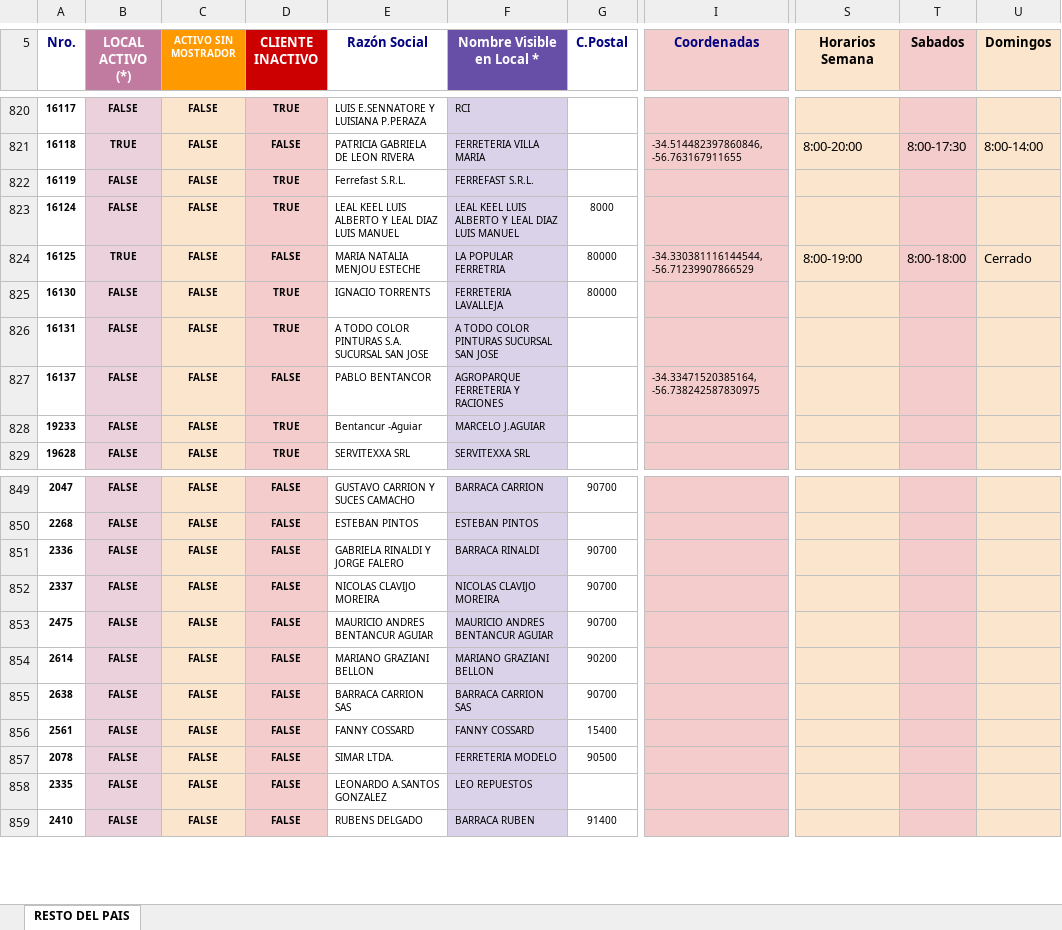
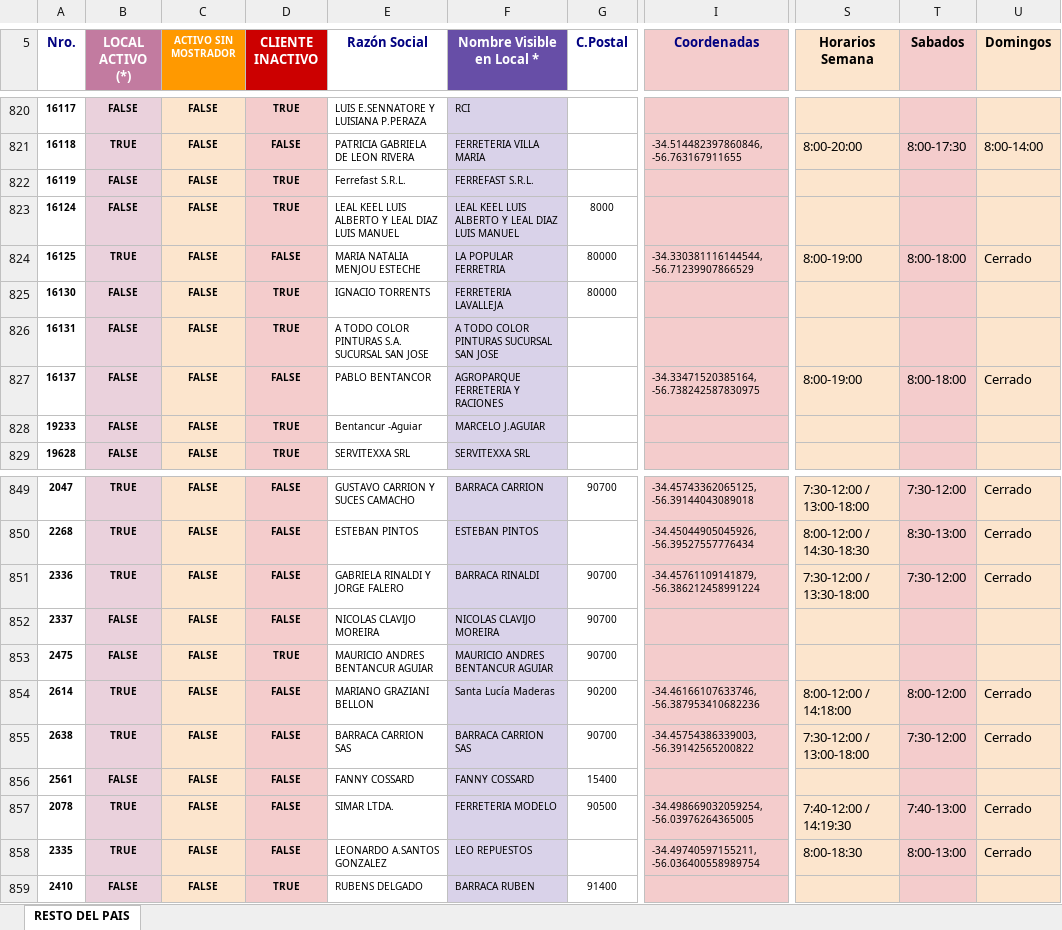
Before and after one commit to GeroRS33/MapaWebLimitada, an Excel workbook: ClientesSolo_INTERIOR.xlsx, sheet RESTO DEL PAIS, drawn as a sheet; only a part is shown, gaps mark what is left out; values as stored, in another font and other column widths than the file's, no borders; charts and pictures not drawn; the diff covers the shown part only; the diff names each change by its address in the sheet, - before the commit and + after, or states it on an @@ line.

```diff
--- a/ClientesSolo_INTERIOR.xlsx (sheet RESTO DEL PAIS)
+++ b/ClientesSolo_INTERIOR.xlsx (sheet RESTO DEL PAIS)
-S827 (Horarios Semana): (empty)
+S827 (Horarios Semana): 8:00-19:00
-T827 (Sabados): (empty)
+T827 (Sabados): 8:00-18:00
-U827 (Domingos): (empty)
+U827 (Domingos): Cerrado
-B849:B851 (LOCAL ACTIVO (*)): FALSE
+B849:B851 (LOCAL ACTIVO (*)): TRUE
-I849 (Coordenadas): (empty)
+I849 (Coordenadas): -34.45743362065125, -56.39144043089018
-S849 (Horarios Semana): (empty)
+S849 (Horarios Semana): 7:30-12:00 / 13:00-18:00
-T849 (Sabados): (empty)
+T849 (Sabados): 7:30-12:00
-U849:U851 (Domingos): (empty)
+U849:U851 (Domingos): Cerrado
-I850 (Coordenadas): (empty)
+I850 (Coordenadas): -34.45044905045926, -56.39527557776434
-S850 (Horarios Semana): (empty)
+S850 (Horarios Semana): 8:00-12:00 / 14:30-18:30
-T850 (Sabados): (empty)
+T850 (Sabados): 8:30-13:00
-I851 (Coordenadas): (empty)
+I851 (Coordenadas): -34.45761109141879, -56.386212458991224
-S851 (Horarios Semana): (empty)
+S851 (Horarios Semana): 7:30-12:00 / 13:30-18:00
-T851 (Sabados): (empty)
+T851 (Sabados): 7:30-12:00
-D853 (CLIENTE INACTIVO): FALSE
+D853 (CLIENTE INACTIVO): TRUE
-B854:B855 (LOCAL ACTIVO (*)): FALSE
+B854:B855 (LOCAL ACTIVO (*)): TRUE
-F854 (Nombre Visible en Local *): MARIANO GRAZIANI BELLON
+F854 (Nombre Visible en Local *): Santa Lucía Maderas
-I854 (Coordenadas): (empty)
+I854 (Coordenadas): -34.46166107633746, -56.387953410682236
-S854 (Horarios Semana): (empty)
+S854 (Horarios Semana): 8:00-12:00 / 14:18:00
-T854 (Sabados): (empty)
+T854 (Sabados): 8:00-12:00
-U854:U855 (Domingos): (empty)
+U854:U855 (Domingos): Cerrado
-I855 (Coordenadas): (empty)
+I855 (Coordenadas): -34.45754386339003, -56.39142565200822
-S855 (Horarios Semana): (empty)
+S855 (Horarios Semana): 7:30-12:00 / 13:00-18:00
-T855 (Sabados): (empty)
+T855 (Sabados): 7:30-12:00
-B857:B858 (LOCAL ACTIVO (*)): FALSE
+B857:B858 (LOCAL ACTIVO (*)): TRUE
-I857 (Coordenadas): (empty)
+I857 (Coordenadas): -34.498669032059254, -56.03976264365005
-S857 (Horarios Semana): (empty)
+S857 (Horarios Semana): 7:40-12:00 / 14:19:30
-T857 (Sabados): (empty)
+T857 (Sabados): 7:40-13:00
-U857:U858 (Domingos): (empty)
+U857:U858 (Domingos): Cerrado
-I858 (Coordenadas): (empty)
+I858 (Coordenadas): -34.49740597155211, -56.036400558989754
-S858 (Horarios Semana): (empty)
+S858 (Horarios Semana): 8:00-18:30
-T858 (Sabados): (empty)
+T858 (Sabados): 8:00-13:00
-D859 (CLIENTE INACTIVO): FALSE
+D859 (CLIENTE INACTIVO): TRUE
```
Also changed, not shown: 526 edited cells elsewhere in this sheet.
